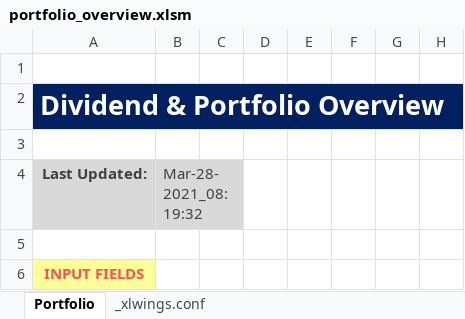
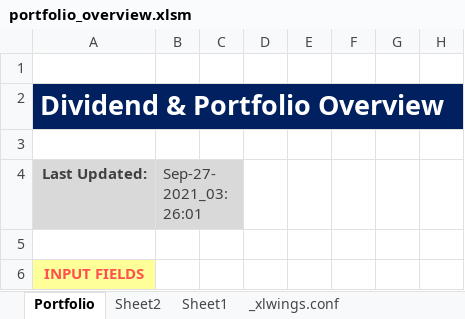
Before and after one commit to shudaGutHub/streamlist-test, an Excel workbook: portfolio_overview/portfolio_overview.xlsm, sheet Portfolio, drawn as a sheet; only a part is shown; values as stored, in another font and other column widths than the file's, no borders; charts and pictures and conditional formats not drawn; the diff covers the shown part only; the diff names each change by its address in the sheet, - before the commit and + after, or states it on an @@ line.

```diff
--- a/portfolio_overview/portfolio_overview.xlsm (sheet Portfolio)
+++ b/portfolio_overview/portfolio_overview.xlsm (sheet Portfolio)
+sheet tab: Sheet2
+sheet tab: Sheet1
-B4: Mar-28-2021_08:19:32
+B4: Sep-27-2021_03:26:01
```
Also changed, not shown: other rows of this sheet, hidden cells, charts or pictures, portfolio/portfolio.xlsm, 11 other files.
